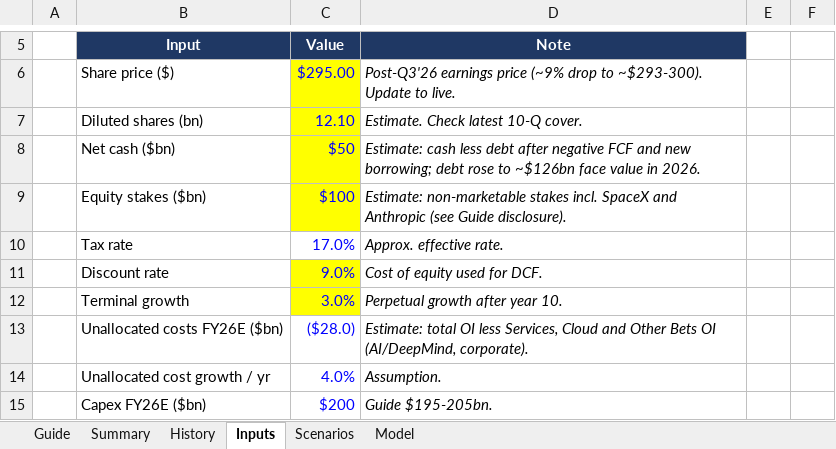
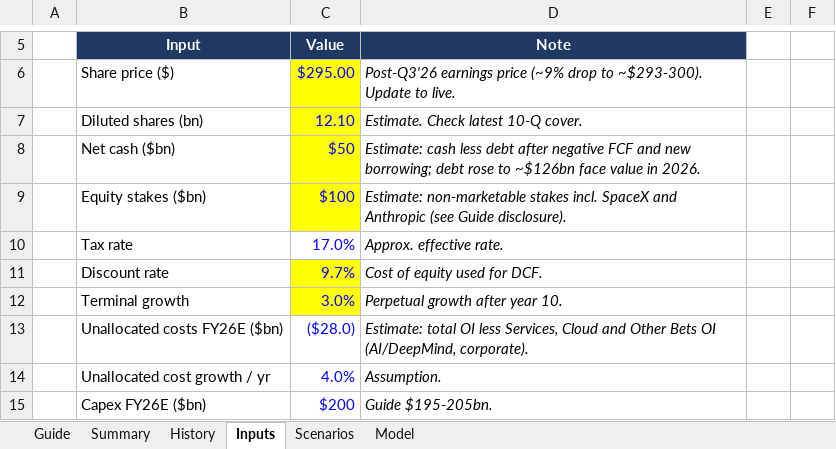
Before and after one commit to 017mda-ux/Main, an Excel workbook: models/Alphabet_Bottom_Up_Model.xlsx, sheet Inputs, drawn as a sheet; only a part is shown, gaps mark what is left out; values as stored, in another font and other column widths than the file's, no borders; the diff names each change by its address in the sheet, - before the commit and + after, or states it on an @@ line.

```diff
--- a/models/Alphabet_Bottom_Up_Model.xlsx (sheet Inputs)
+++ b/models/Alphabet_Bottom_Up_Model.xlsx (sheet Inputs)
-C11 (Value): 9.0%
+C11 (Value): 9.7%
```
Also changed, not shown: sheet Model, sheet Summary, sheet Scenarios.
